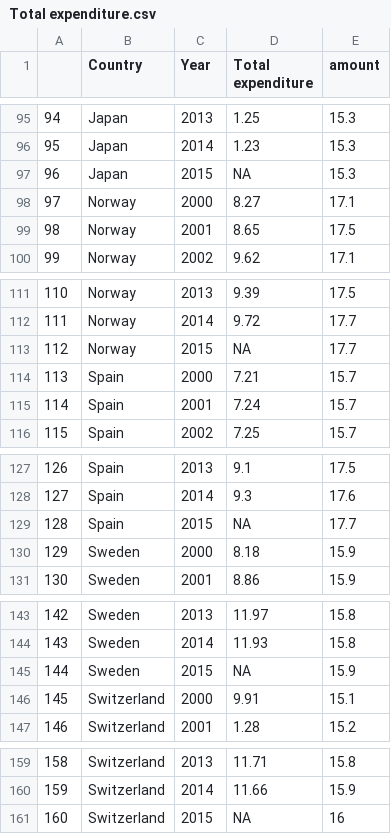
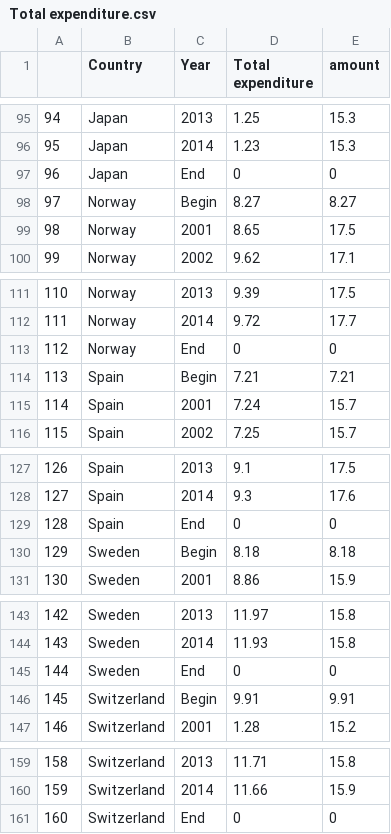
Before and after one commit to KaiYuanTeh/DataVisualisation2, a CSV file: Data/Total expenditure.csv, drawn as a sheet; only a part is shown, gaps mark what is left out; the diff covers the shown part only.

Commit message:
Update Total expenditure.csv

```diff
--- a/Data/Total expenditure.csv
+++ b/Data/Total expenditure.csv
@@ -96,4 +96,4 @@
 "95","Japan",2014,1.23,15.3
-"96","Japan",2015,NA,15.3
-"97","Norway",2000,8.27,17.1
+"96","Japan",End,0,0
+"97","Norway",Begin,8.27,8.27
 "98","Norway",2001,8.65,17.5
@@ -112,4 +112,4 @@
 "111","Norway",2014,9.72,17.7
-"112","Norway",2015,NA,17.7
-"113","Spain",2000,7.21,15.7
+"112","Norway",End,0,0
+"113","Spain",Begin,7.21,7.21
 "114","Spain",2001,7.24,15.7
@@ -128,4 +128,4 @@
 "127","Spain",2014,9.3,17.6
-"128","Spain",2015,NA,17.7
-"129","Sweden",2000,8.18,15.9
+"128","Spain",End,0,0
+"129","Sweden",Begin,8.18,8.18
 "130","Sweden",2001,8.86,15.9
@@ -144,4 +144,4 @@
 "143","Sweden",2014,11.93,15.8
-"144","Sweden",2015,NA,15.9
-"145","Switzerland",2000,9.91,15.1
+"144","Sweden",End,0,0
+"145","Switzerland",Begin,9.91,9.91
 "146","Switzerland",2001,1.28,15.2
@@ -160,2 +160,2 @@
 "159","Switzerland",2014,11.66,15.9
-"160","Switzerland",2015,NA,16
+"160","Switzerland",End,0,0
```
Also changed, not shown: 27 edited cells elsewhere in this file.
